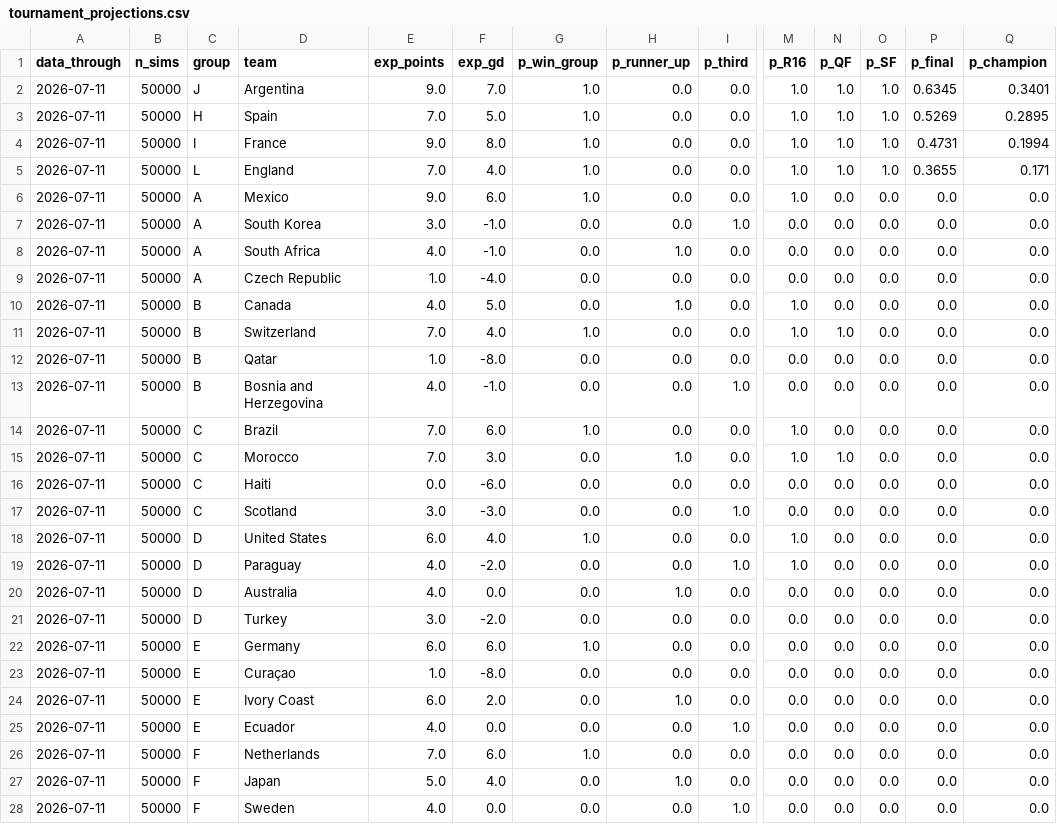
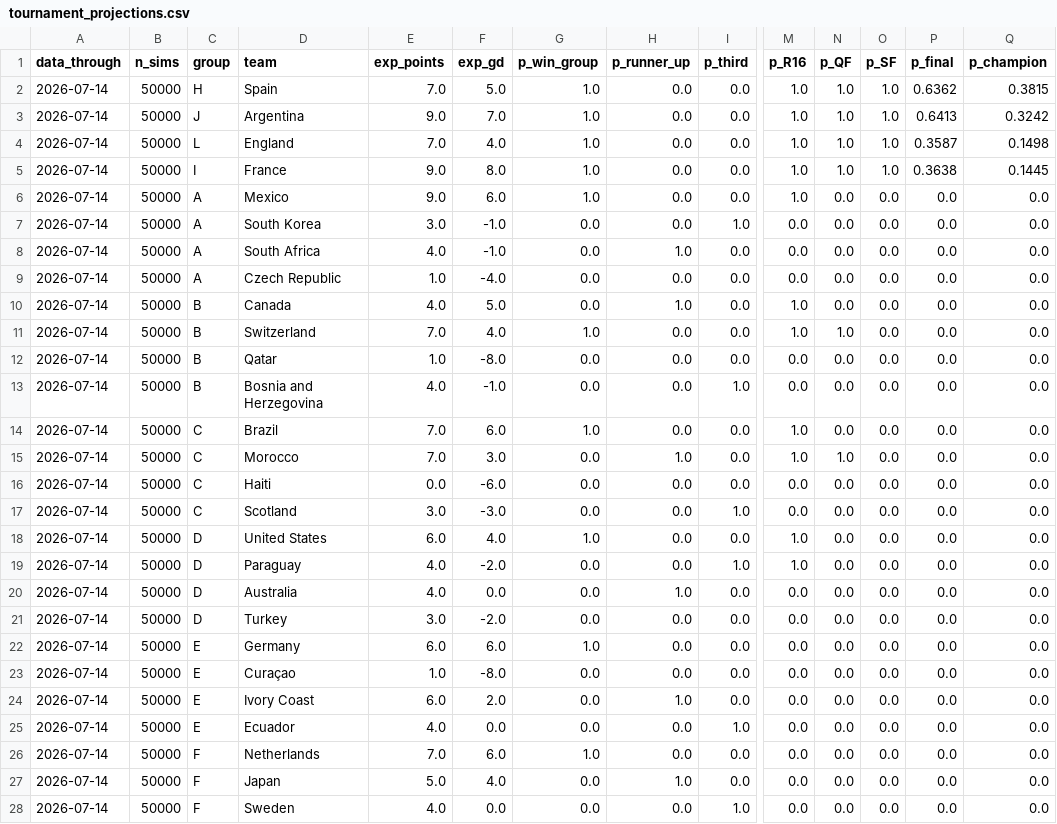
Before and after one commit to JustusVermaakSkystrm/ig-trading-bot, a CSV file: worldcup/outputs/site/tournament_projections.csv, drawn as a sheet; only a part is shown, gaps mark what is left out; removed rows and columns are numbered as before the commit, all else as after; rows hold the shown columns only; the diff covers the shown part only; the diff names each change by its address in the sheet, - before the commit and + after, or states it on an @@ line.

```diff
--- a/worldcup/outputs/site/tournament_projections.csv
+++ b/worldcup/outputs/site/tournament_projections.csv
-row 2: 2026-07-11 | 50000 | J | Argentina | 9.0 | 7.0 | 1.0 | 0.0 | 0.0 | 1.0 | 1.0 | 1.0 | 0.6345 | 0.3401
-A2:A4 (data_through): 2026-07-11
+A2:A4 (data_through): 2026-07-14
-P2 (p_final): 0.5269
+P2 (p_final): 0.6362
-Q2 (p_champion): 0.2895
+Q2 (p_champion): 0.3815
-C3 (group): I
+C3 (group): J
-D3 (team): France
+D3 (team): Argentina
-F3 (exp_gd): 8.0
+F3 (exp_gd): 7.0
-P3 (p_final): 0.4731
+P3 (p_final): 0.6413
-Q3 (p_champion): 0.1994
+Q3 (p_champion): 0.3242
-P4 (p_final): 0.3655
+P4 (p_final): 0.3587
-Q4 (p_champion): 0.171
+Q4 (p_champion): 0.1498
+row 5: 2026-07-14 | 50000 | I | France | 9.0 | 8.0 | 1.0 | 0.0 | 0.0 | 1.0 | 1.0 | 1.0 | 0.3638 | 0.1445
-A6:A28 (data_through): 2026-07-11
+A6:A28 (data_through): 2026-07-14
```
Also changed, not shown: 21 edited cells elsewhere in this file, worldcup/outputs/history.csv, worldcup/outputs/match_probabilities.csv, 7 other files.
